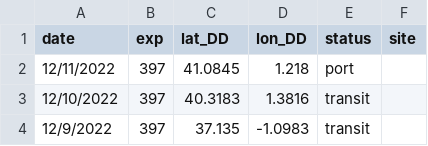
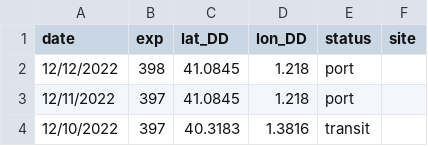
Before and after one commit to tuihat/shiny-server, a CSV file: JRLocator/JR_location.csv, drawn as a sheet; only a part is shown; the shorter side is filled out with more unchanged rows.

Commit message:
Add files via upload

```diff
--- a/JRLocator/JR_location.csv
+++ b/JRLocator/JR_location.csv
@@ -1,2 +1,3 @@
 date,exp,lat_DD,lon_DD,status,site
+12/12/2022,398,41.0845,1.218,port,
 12/11/2022,397,41.0845,1.218,port,
```
